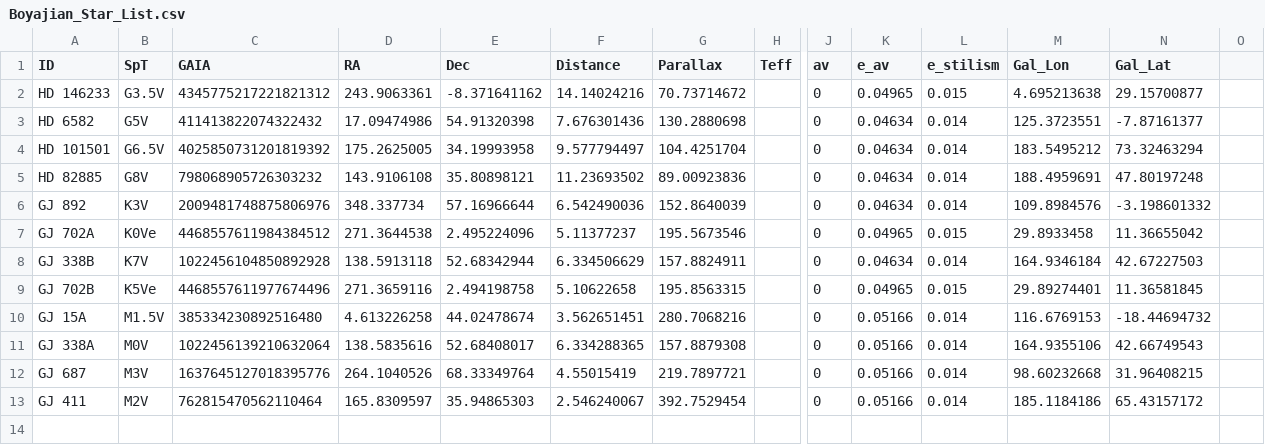
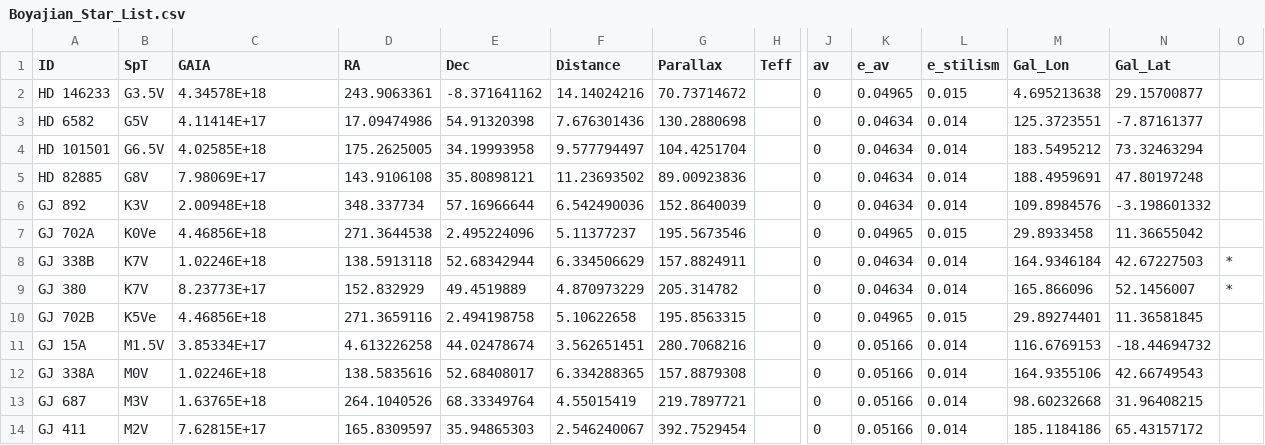
Before and after one commit to JenniferBurt/TOI_SEDs, a CSV file: ARIADNE_scripts/Boyajian_Star_List.csv, drawn as a sheet; only a part is shown, gaps mark what is left out; addresses are those after the commit; rows hold the shown columns only; the diff names each change by its address in the sheet, - before the commit and + after, or states it on an @@ line.

Commit message:
updated with more test stars

```diff
--- a/ARIADNE_scripts/Boyajian_Star_List.csv
+++ b/ARIADNE_scripts/Boyajian_Star_List.csv
-C2 (GAIA): 4345775217221821312
+C2 (GAIA): 4.34578E+18
-C3 (GAIA): 411413822074322432
+C3 (GAIA): 4.11414E+17
-C4 (GAIA): 4025850731201819392
+C4 (GAIA): 4.02585E+18
-C5 (GAIA): 798068905726303232
+C5 (GAIA): 7.98069E+17
-C6 (GAIA): 2009481748875806976
+C6 (GAIA): 2.00948E+18
-C7 (GAIA): 4468557611984384512
+C7 (GAIA): 4.46856E+18
-C8 (GAIA): 1022456104850892928
+C8 (GAIA): 1.02246E+18
-O8: (empty)
+O8: *
+row 9: GJ 380 | K7V | 8.23773E+17 | 152.832929 | 49.4519889 | 4.870973229 | 205.314782 |  | 0 | 0.04634 | 0.014 | 165.866096 | 52.1456007 | *
-C10 (GAIA): 4468557611977674496
+C10 (GAIA): 4.46856E+18
-C11 (GAIA): 385334230892516480
+C11 (GAIA): 3.85334E+17
-C12 (GAIA): 1022456139210632064
+C12 (GAIA): 1.02246E+18
-C13 (GAIA): 1637645127018395776
+C13 (GAIA): 1.63765E+18
-C14 (GAIA): 762815470562110464
+C14 (GAIA): 7.62815E+17
```
